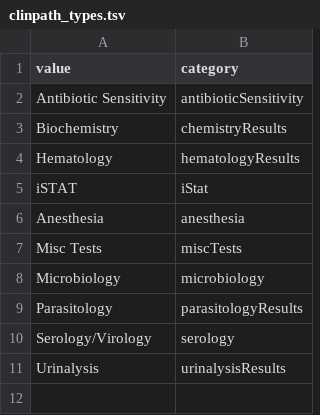
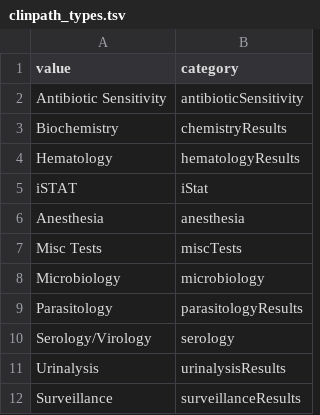
Before and after one commit to LabKey/snprcEHRModules, a TSV file: snprc_ehr/resources/data/clinpath_types.tsv, drawn as a sheet.

Commit message:
snprc - Changes made to support created, createdby, modified, and modifiedby columns and other misc query fixes

```diff
--- a/snprc_ehr/resources/data/clinpath_types.tsv
+++ b/snprc_ehr/resources/data/clinpath_types.tsv
@@ -11 +11,2 @@ Serology/Virology	serology
 Urinalysis	urinalysisResults
+Surveillance	surveillanceResults
```
Also changed, not shown: 56 other files.
